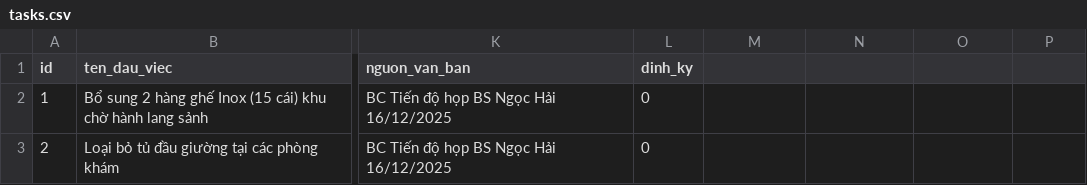
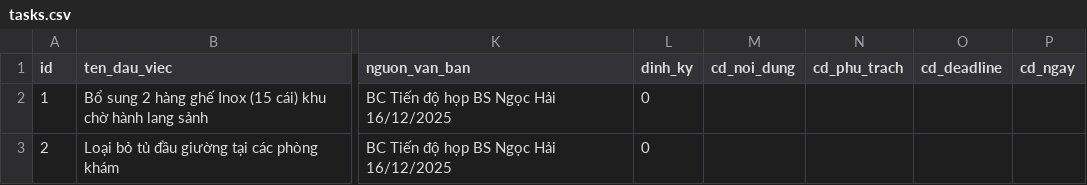
Before and after one commit to dragonhuynh/bvtd-progress, a CSV file: data/tasks.csv, drawn as a sheet; only a part is shown, gaps mark what is left out; the diff names each change by its address in the sheet, - before the commit and + after, or states it on an @@ line.

```diff
--- a/data/tasks.csv
+++ b/data/tasks.csv
-M1: (empty)
+M1: cd_noi_dung
-N1: (empty)
+N1: cd_phu_trach
-O1: (empty)
+O1: cd_deadline
-P1: (empty)
+P1: cd_ngay
```
Also changed, not shown: 6 other files.
